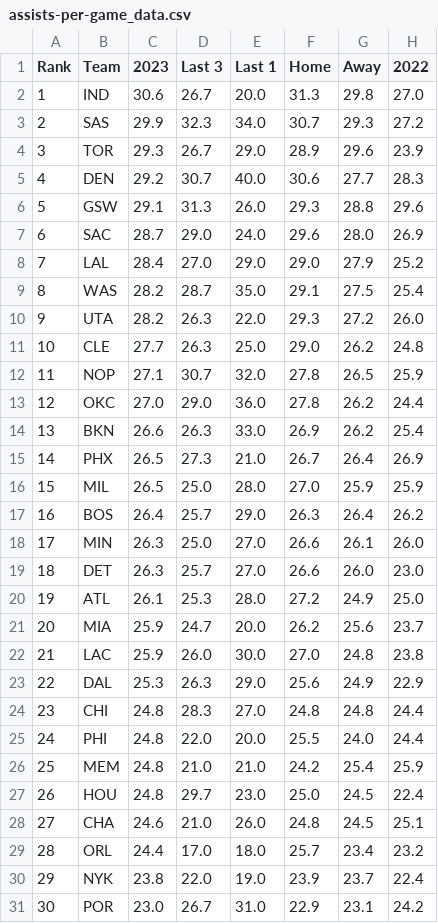
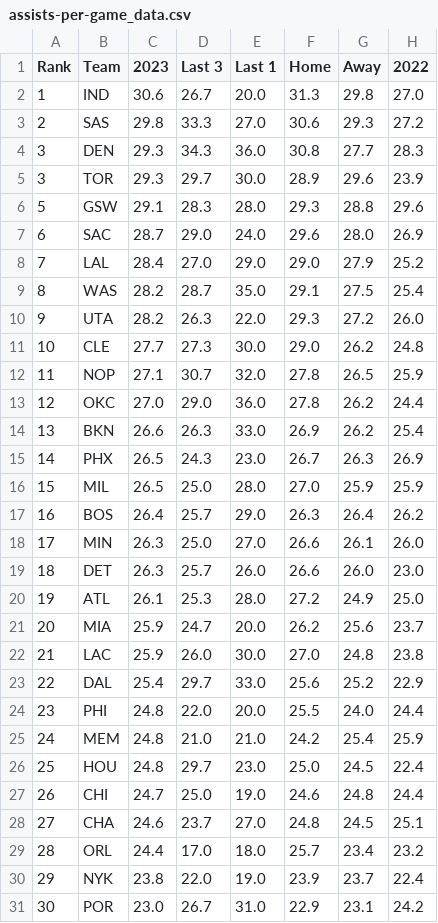
Before and after one commit to DhirenShivdasani/NBA-player-prop-analysis, a CSV file: team_stats/assists-per-game_data.csv, drawn as a sheet.

```diff
--- a/team_stats/assists-per-game_data.csv
+++ b/team_stats/assists-per-game_data.csv
@@ -2,6 +2,6 @@ Rank,Team,2023,Last 3,Last 1,Home,Away,2022
 1,IND,30.6,26.7,20.0,31.3,29.8,27.0
-2,SAS,29.9,32.3,34.0,30.7,29.3,27.2
-3,TOR,29.3,26.7,29.0,28.9,29.6,23.9
-4,DEN,29.2,30.7,40.0,30.6,27.7,28.3
-5,GSW,29.1,31.3,26.0,29.3,28.8,29.6
+2,SAS,29.8,33.3,27.0,30.6,29.3,27.2
+3,DEN,29.3,34.3,36.0,30.8,27.7,28.3
+3,TOR,29.3,29.7,30.0,28.9,29.6,23.9
+5,GSW,29.1,28.3,28.0,29.3,28.8,29.6
 6,SAC,28.7,29.0,24.0,29.6,28.0,26.9
@@ -10,3 +10,3 @@ Rank,Team,2023,Last 3,Last 1,Home,Away,2022
 9,UTA,28.2,26.3,22.0,29.3,27.2,26.0
-10,CLE,27.7,26.3,25.0,29.0,26.2,24.8
+10,CLE,27.7,27.3,30.0,29.0,26.2,24.8
 11,NOP,27.1,30.7,32.0,27.8,26.5,25.9
@@ -14,3 +14,3 @@ Rank,Team,2023,Last 3,Last 1,Home,Away,2022
 13,BKN,26.6,26.3,33.0,26.9,26.2,25.4
-14,PHX,26.5,27.3,21.0,26.7,26.4,26.9
+14,PHX,26.5,24.3,23.0,26.7,26.3,26.9
 15,MIL,26.5,25.0,28.0,27.0,25.9,25.9
@@ -18,3 +18,3 @@ Rank,Team,2023,Last 3,Last 1,Home,Away,2022
 17,MIN,26.3,25.0,27.0,26.6,26.1,26.0
-18,DET,26.3,25.7,27.0,26.6,26.0,23.0
+18,DET,26.3,25.7,26.0,26.6,26.0,23.0
 19,ATL,26.1,25.3,28.0,27.2,24.9,25.0
@@ -22,8 +22,8 @@ Rank,Team,2023,Last 3,Last 1,Home,Away,2022
 21,LAC,25.9,26.0,30.0,27.0,24.8,23.8
-22,DAL,25.3,26.3,29.0,25.6,24.9,22.9
-23,CHI,24.8,28.3,27.0,24.8,24.8,24.4
-24,PHI,24.8,22.0,20.0,25.5,24.0,24.4
-25,MEM,24.8,21.0,21.0,24.2,25.4,25.9
-26,HOU,24.8,29.7,23.0,25.0,24.5,22.4
-27,CHA,24.6,21.0,26.0,24.8,24.5,25.1
+22,DAL,25.4,29.7,33.0,25.6,25.2,22.9
+23,PHI,24.8,22.0,20.0,25.5,24.0,24.4
+24,MEM,24.8,21.0,21.0,24.2,25.4,25.9
+25,HOU,24.8,29.7,23.0,25.0,24.5,22.4
+26,CHI,24.7,25.0,19.0,24.6,24.8,24.4
+27,CHA,24.6,23.7,27.0,24.8,24.5,25.1
 28,ORL,24.4,17.0,18.0,25.7,23.4,23.2
```
Also changed, not shown: team_stats/opponent-assists-per-game_data.csv, team_stats/opponent-points-per-game_data.csv, 12 other files.
